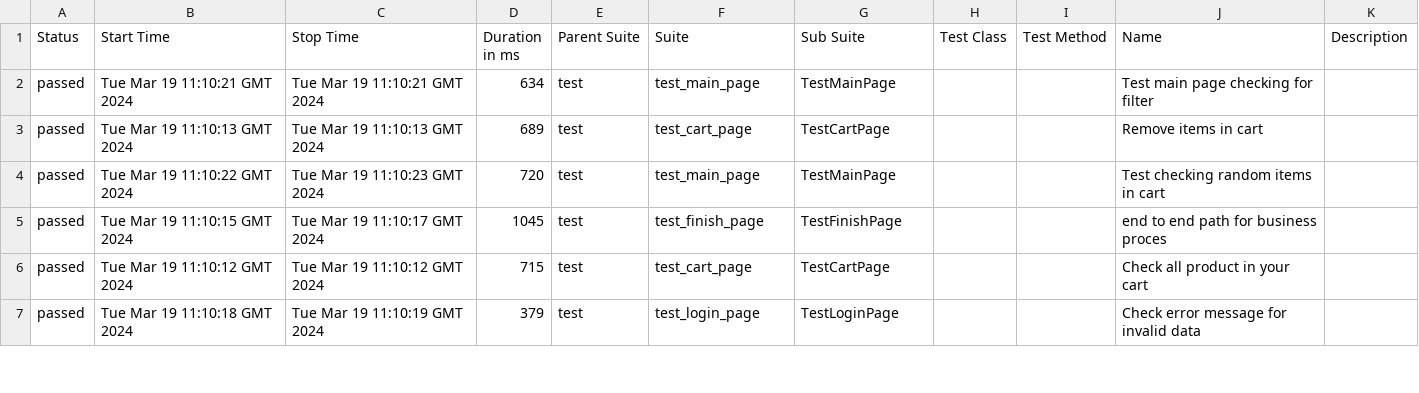
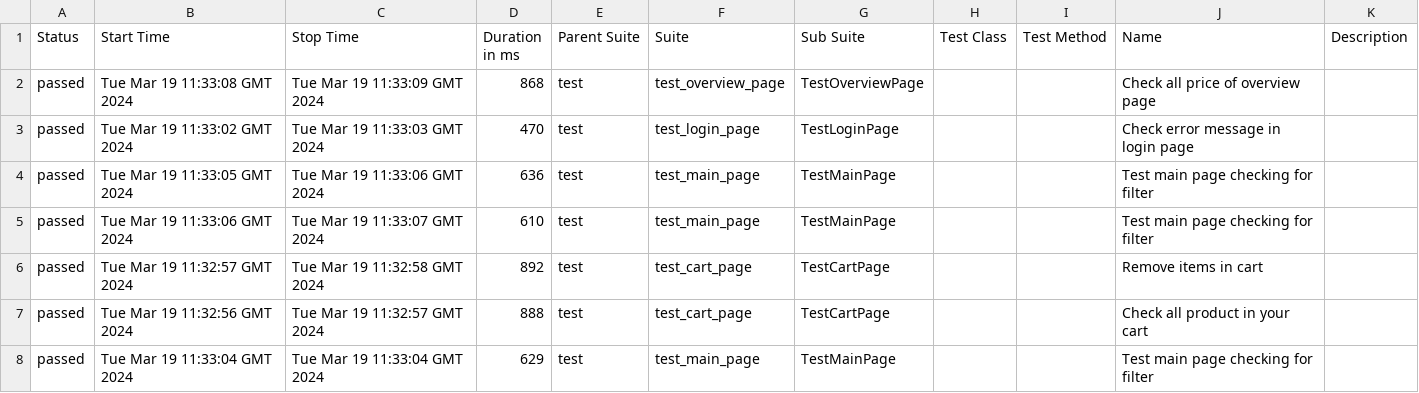
Before and after one commit to vladimirqw1221/test_ui, a CSV file: data/suites.csv, drawn as a sheet; only a part is shown; the diff covers the shown part only.

```diff
--- a/data/suites.csv
+++ b/data/suites.csv
@@ -1,7 +1,8 @@
 "Status","Start Time","Stop Time","Duration in ms","Parent Suite","Suite","Sub Suite","Test Class","Test Method","Name","Description"
-"passed","Tue Mar 19 11:10:21 GMT 2024","Tue Mar 19 11:10:21 GMT 2024","634","test","test_main_page","TestMainPage","","","Test main page checking for filter",""
-"passed","Tue Mar 19 11:10:13 GMT 2024","Tue Mar 19 11:10:13 GMT 2024","689","test","test_cart_page","TestCartPage","","","Remove items in cart",""
-"passed","Tue Mar 19 11:10:22 GMT 2024","Tue Mar 19 11:10:23 GMT 2024","720","test","test_main_page","TestMainPage","","","Test checking random items in cart",""
-"passed","Tue Mar 19 11:10:15 GMT 2024","Tue Mar 19 11:10:17 GMT 2024","1045","test","test_finish_page","TestFinishPage","","","end to end path for business proces",""
-"passed","Tue Mar 19 11:10:12 GMT 2024","Tue Mar 19 11:10:12 GMT 2024","715","test","test_cart_page","TestCartPage","","","Check all product in your cart",""
-"passed","Tue Mar 19 11:10:18 GMT 2024","Tue Mar 19 11:10:19 GMT 2024","379","test","test_login_page","TestLoginPage","","","Check error message for invalid data",""
+"passed","Tue Mar 19 11:33:08 GMT 2024","Tue Mar 19 11:33:09 GMT 2024","868","test","test_overview_page","TestOverviewPage","","","Check all price of  overview page",""
+"passed","Tue Mar 19 11:33:02 GMT 2024","Tue Mar 19 11:33:03 GMT 2024","470","test","test_login_page","TestLoginPage","","","Check error message in login page",""
+"passed","Tue Mar 19 11:33:05 GMT 2024","Tue Mar 19 11:33:06 GMT 2024","636","test","test_main_page","TestMainPage","","","Test main page checking for filter",""
+"passed","Tue Mar 19 11:33:06 GMT 2024","Tue Mar 19 11:33:07 GMT 2024","610","test","test_main_page","TestMainPage","","","Test main page checking for filter",""
+"passed","Tue Mar 19 11:32:57 GMT 2024","Tue Mar 19 11:32:58 GMT 2024","892","test","test_cart_page","TestCartPage","","","Remove items in cart",""
+"passed","Tue Mar 19 11:32:56 GMT 2024","Tue Mar 19 11:32:57 GMT 2024","888","test","test_cart_page","TestCartPage","","","Check all product in your cart",""
+"passed","Tue Mar 19 11:33:04 GMT 2024","Tue Mar 19 11:33:04 GMT 2024","629","test","test_main_page","TestMainPage","","","Test main page checking for filter",""
```
Also changed, not shown: 1 removed row and 35 edited cells elsewhere in this file, data/behaviors.csv, 33 other files.
